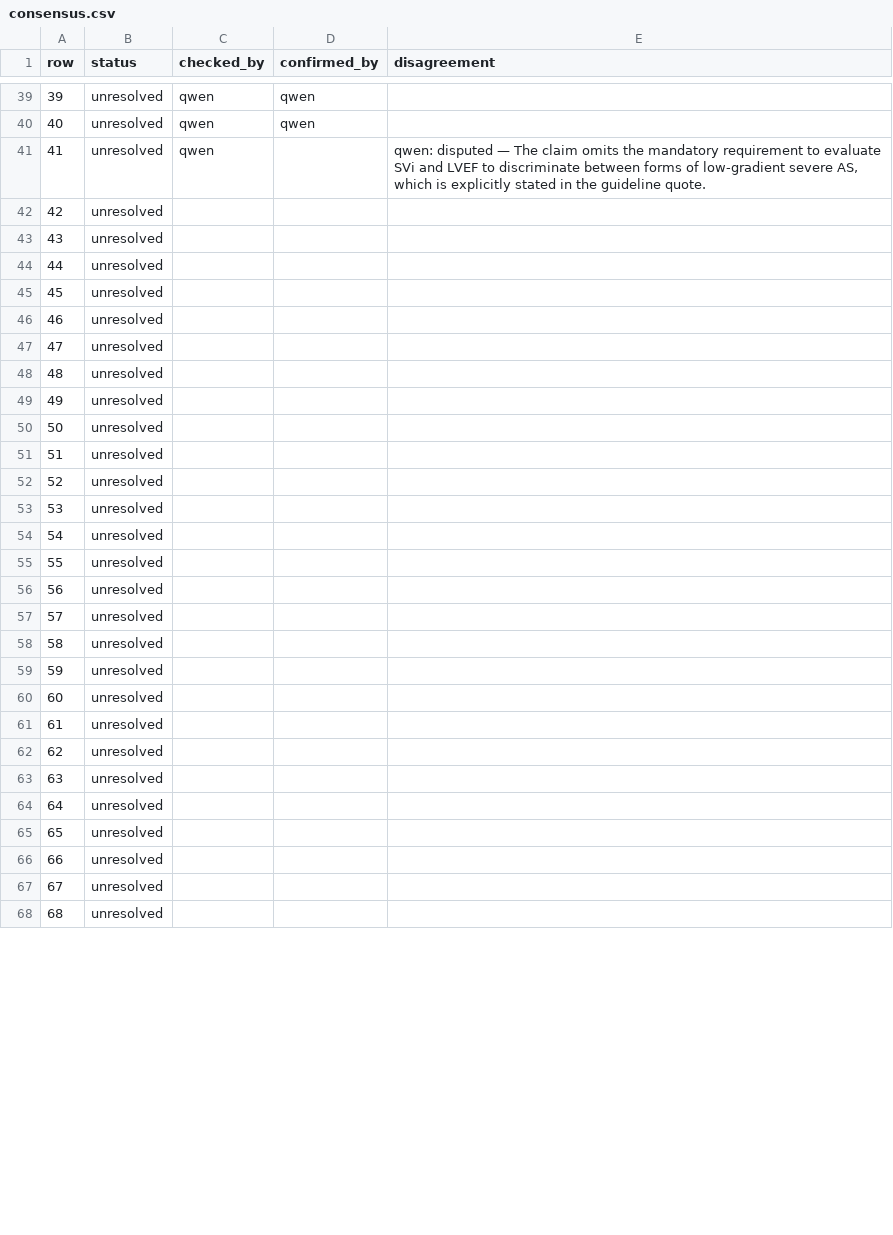
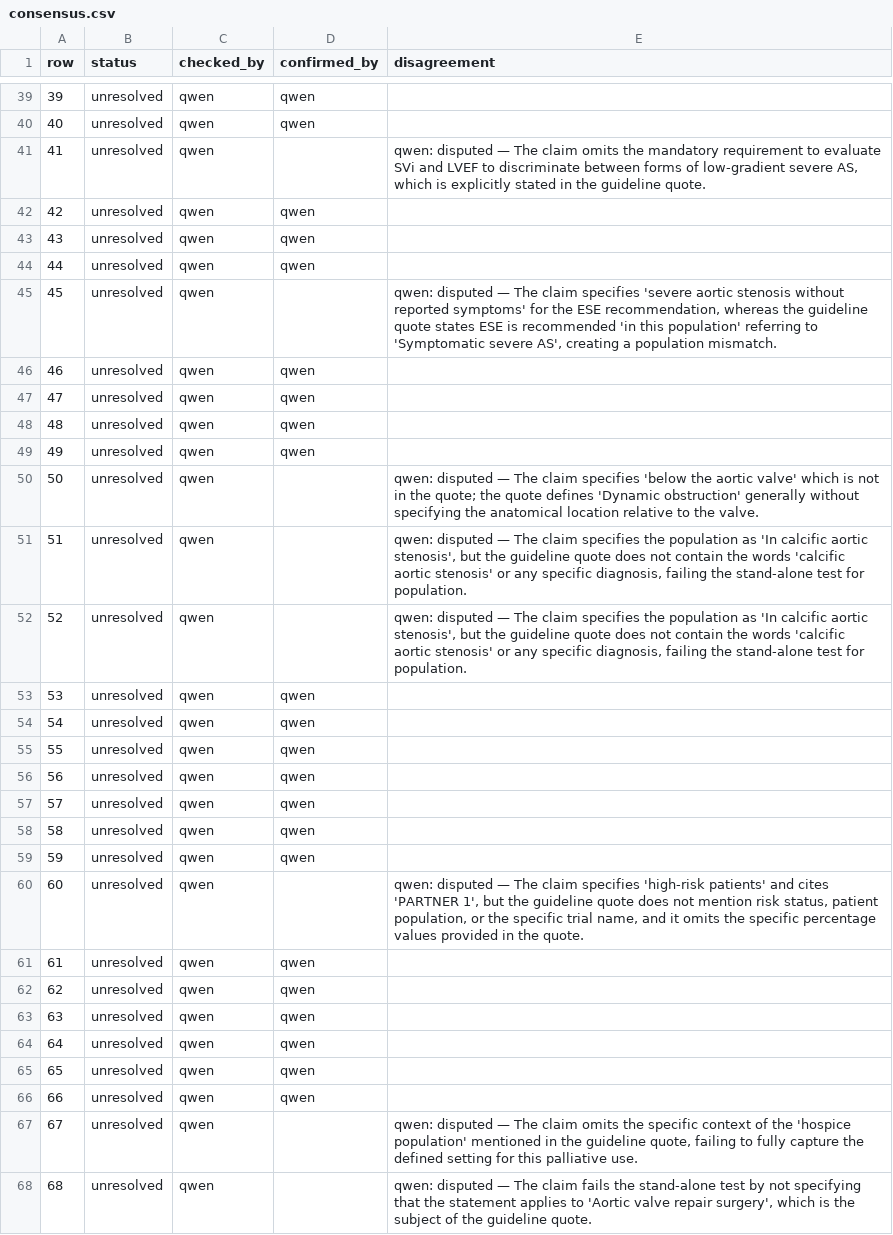
Before and after one commit to gremlindj11-ship-it/mess-app, a CSV file: content/open/aortic-stenosis/consensus.csv, drawn as a sheet; only a part is shown, gaps mark what is left out; the diff covers the shown part only.

```diff
--- a/content/open/aortic-stenosis/consensus.csv
+++ b/content/open/aortic-stenosis/consensus.csv
@@ -41,28 +41,28 @@ row,status,checked_by,confirmed_by,disagreement
 41,unresolved,"qwen","","qwen: disputed — The claim omits the mandatory requirement to evaluate SVi and LVEF to discriminate between forms of low-gradient severe AS, which is explicitly stated in the guideline quote."
-42,unresolved,"","",""
-43,unresolved,"","",""
-44,unresolved,"","",""
-45,unresolved,"","",""
-46,unresolved,"","",""
-47,unresolved,"","",""
-48,unresolved,"","",""
-49,unresolved,"","",""
-50,unresolved,"","",""
-51,unresolved,"","",""
-52,unresolved,"","",""
-53,unresolved,"","",""
-54,unresolved,"","",""
-55,unresolved,"","",""
-56,unresolved,"","",""
-57,unresolved,"","",""
-58,unresolved,"","",""
-59,unresolved,"","",""
-60,unresolved,"","",""
-61,unresolved,"","",""
-62,unresolved,"","",""
-63,unresolved,"","",""
-64,unresolved,"","",""
-65,unresolved,"","",""
-66,unresolved,"","",""
-67,unresolved,"","",""
-68,unresolved,"","",""
+42,unresolved,"qwen","qwen",""
+43,unresolved,"qwen","qwen",""
+44,unresolved,"qwen","qwen",""
+45,unresolved,"qwen","","qwen: disputed — The claim specifies 'severe aortic stenosis without reported symptoms' for the ESE recommendation, whereas the guideline quote states ESE is recommended 'in this population' referring to 'Symptomatic severe AS', creating a population mismatch."
+46,unresolved,"qwen","qwen",""
+47,unresolved,"qwen","qwen",""
+48,unresolved,"qwen","qwen",""
+49,unresolved,"qwen","qwen",""
+50,unresolved,"qwen","","qwen: disputed — The claim specifies 'below the aortic valve' which is not in the quote; the quote defines 'Dynamic obstruction' generally without specifying the anatomical location relative to the valve."
+51,unresolved,"qwen","","qwen: disputed — The claim specifies the population as 'In calcific aortic stenosis', but the guideline quote does not contain the words 'calcific aortic stenosis' or any specific diagnosis, failing the stand-alone test for population."
+52,unresolved,"qwen","","qwen: disputed — The claim specifies the population as 'In calcific aortic stenosis', but the guideline quote does not contain the words 'calcific aortic stenosis' or any specific diagnosis, failing the stand-alone test for population."
+53,unresolved,"qwen","qwen",""
+54,unresolved,"qwen","qwen",""
+55,unresolved,"qwen","qwen",""
+56,unresolved,"qwen","qwen",""
+57,unresolved,"qwen","qwen",""
+58,unresolved,"qwen","qwen",""
+59,unresolved,"qwen","qwen",""
+60,unresolved,"qwen","","qwen: disputed — The claim specifies 'high-risk patients' and cites 'PARTNER 1', but the guideline quote does not mention risk status, patient population, or the specific trial name, and it omits the specific percentage values provided in the quote."
+61,unresolved,"qwen","qwen",""
+62,unresolved,"qwen","qwen",""
+63,unresolved,"qwen","qwen",""
+64,unresolved,"qwen","qwen",""
+65,unresolved,"qwen","qwen",""
+66,unresolved,"qwen","qwen",""
+67,unresolved,"qwen","","qwen: disputed — The claim omits the specific context of the 'hospice population' mentioned in the guideline quote, failing to fully capture the defined setting for this palliative use."
+68,unresolved,"qwen","","qwen: disputed — The claim fails the stand-alone test by not specifying that the statement applies to 'Aortic valve repair surgery', which is the subject of the guideline quote."
```
Also changed, not shown: 24 edited cells elsewhere in this file, 1 other file.
